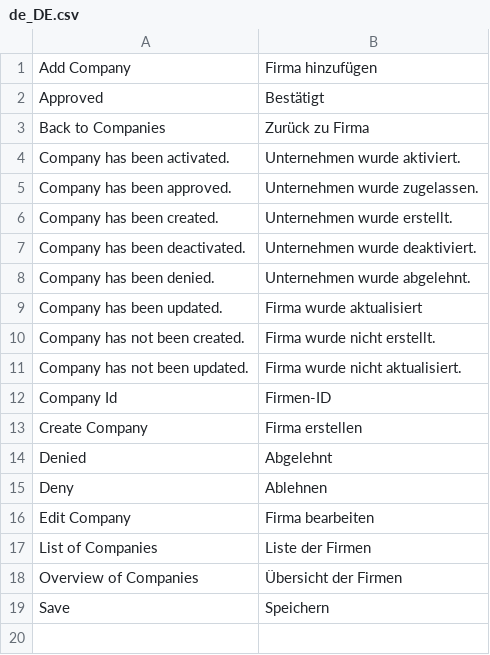
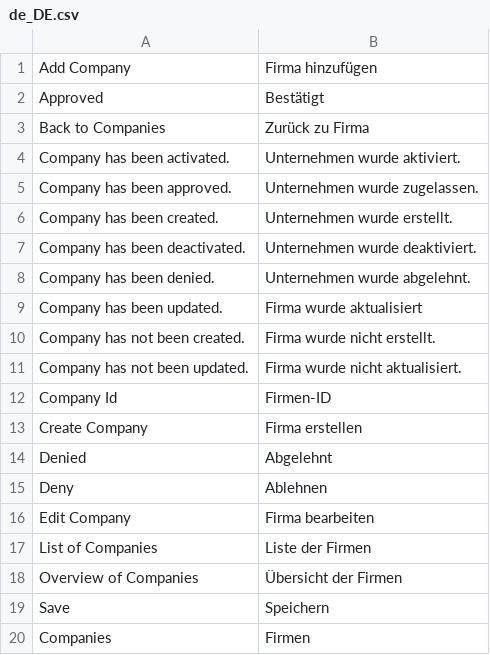
Before and after one commit to spryker/company-gui, a CSV file: data/translation/Zed/de_DE.csv, drawn as a sheet.

```diff
--- a/data/translation/Zed/de_DE.csv
+++ b/data/translation/Zed/de_DE.csv
@@ -19 +19,2 @@ Deny,Ablehnen
 Save,Speichern
+Companies,Firmen
```
Also changed, not shown: data/translation/Zed/en_US.csv.
